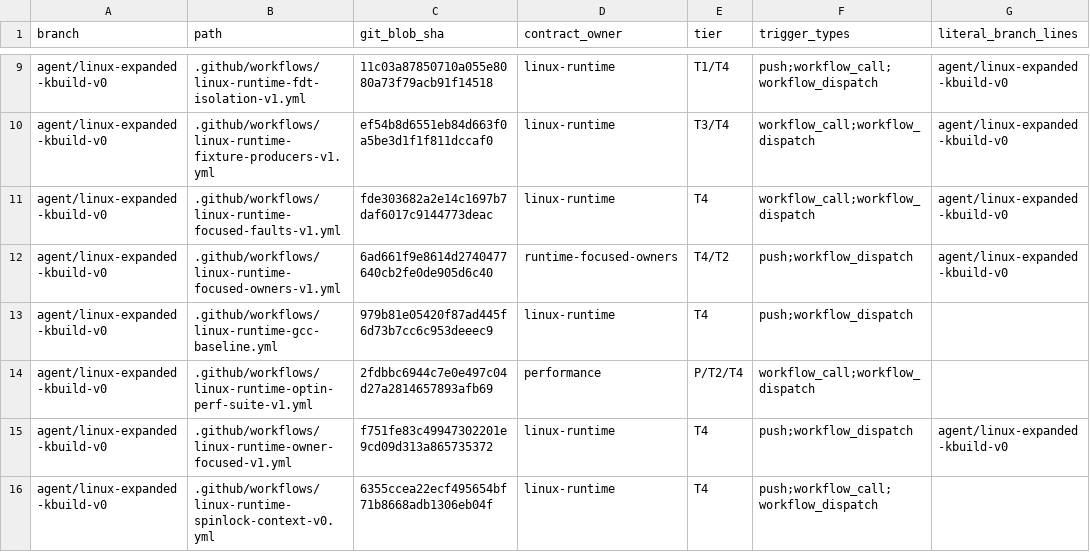
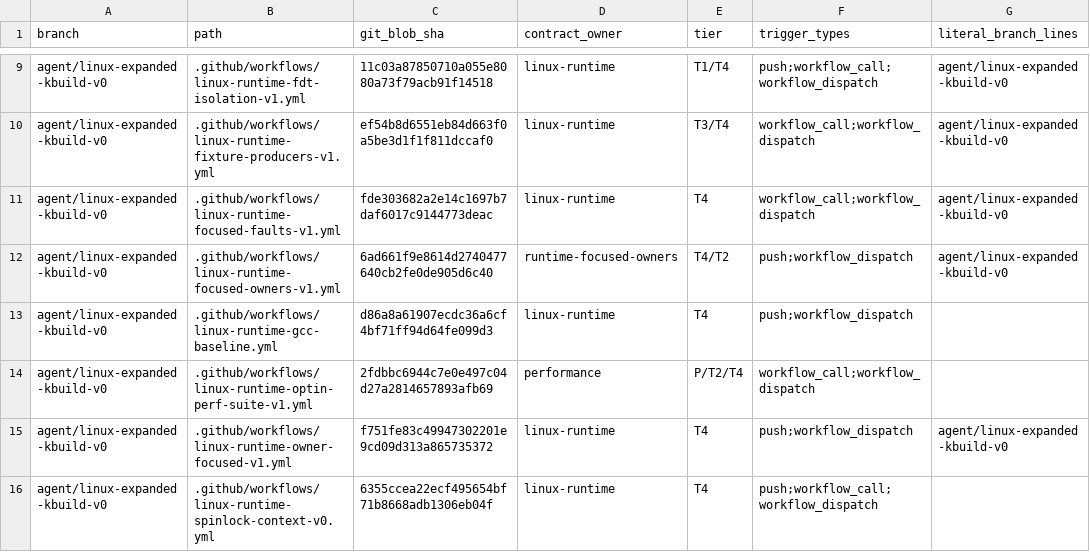
Before and after one commit to yituanxing/minic-toolchain, a TSV file: docs/ci/active-workflow-inventory-2026-10-09.tsv, drawn as a sheet; only a part is shown, gaps mark what is left out; the diff names each change by its address in the sheet, - before the commit and + after, or states it on an @@ line.

Commit message:
ci(linux): promote verified native RISC-V vDSO64 link into cached full Kbuild P1
Route only the real ELF64 vdso.so.dbg -shared -T vdso.lds Kbuild
invocation through MiniLD, with exact argument and target guards.
Force the existing cached GNU vDSO64 link product to be relinked,
without touching the 2064 SHA-attested MiniC objects or 34 native
MiniAS .S owners; retain the four generated-header dependent replay.
Require native trace with zero GNU vDSO64 fallback, real ELF product,
then real QEMU P1 12/12. Keep host Kbuild tools native-host GNU,
target compat/32-bit and other unproven GNU link boundaries explicit.
Update existing M0 CI manifest; no extra workflow/job.

[linux-native-union-cached] [linux-runtime-full-crossblock] [linux-minias-all-C-runtime] [linux-minias-native-S-runtime] [linux-native-purgatory-r] [linux-native-purgatory-static] [linux-native-intermediate-vmlinux-r] [linux-native-vdso64]

```diff
--- a/docs/ci/active-workflow-inventory-2026-10-09.tsv
+++ b/docs/ci/active-workflow-inventory-2026-10-09.tsv
-C13 (git_blob_sha): 979b81e05420f87ad445f6d73b7cc6c953deeec9
+C13 (git_blob_sha): d86a8a61907ecdc36a6cf4bf71ff94d64fe099d3
```
Also changed, not shown: 3 other files.
